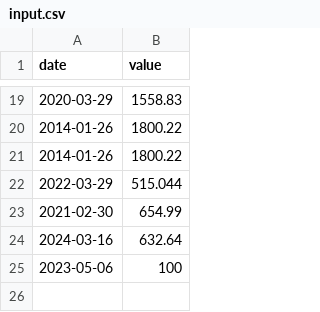
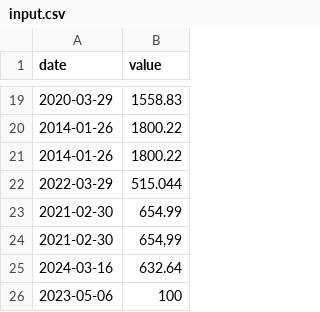
Before and after one commit to OSS-42/CPP-PISCINE, a CSV file: m09/ex00/input.csv, drawn as a sheet; only a part is shown, gaps mark what is left out.

```diff
--- a/m09/ex00/input.csv
+++ b/m09/ex00/input.csv
@@ -23,2 +23,3 @@ date |value
 2021-02-30 | 654.99
+2021-02-30 | 654,99
 2024-03-16 | 632.64
```
Also changed, not shown: 3 other files.
